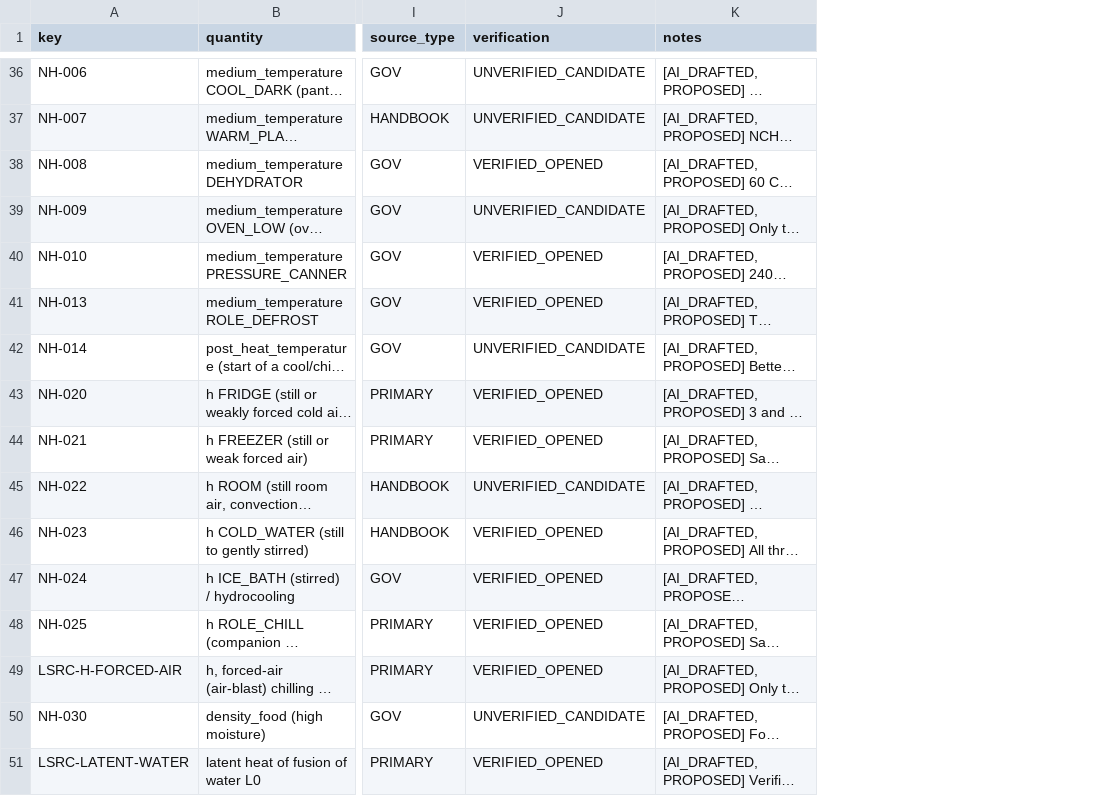
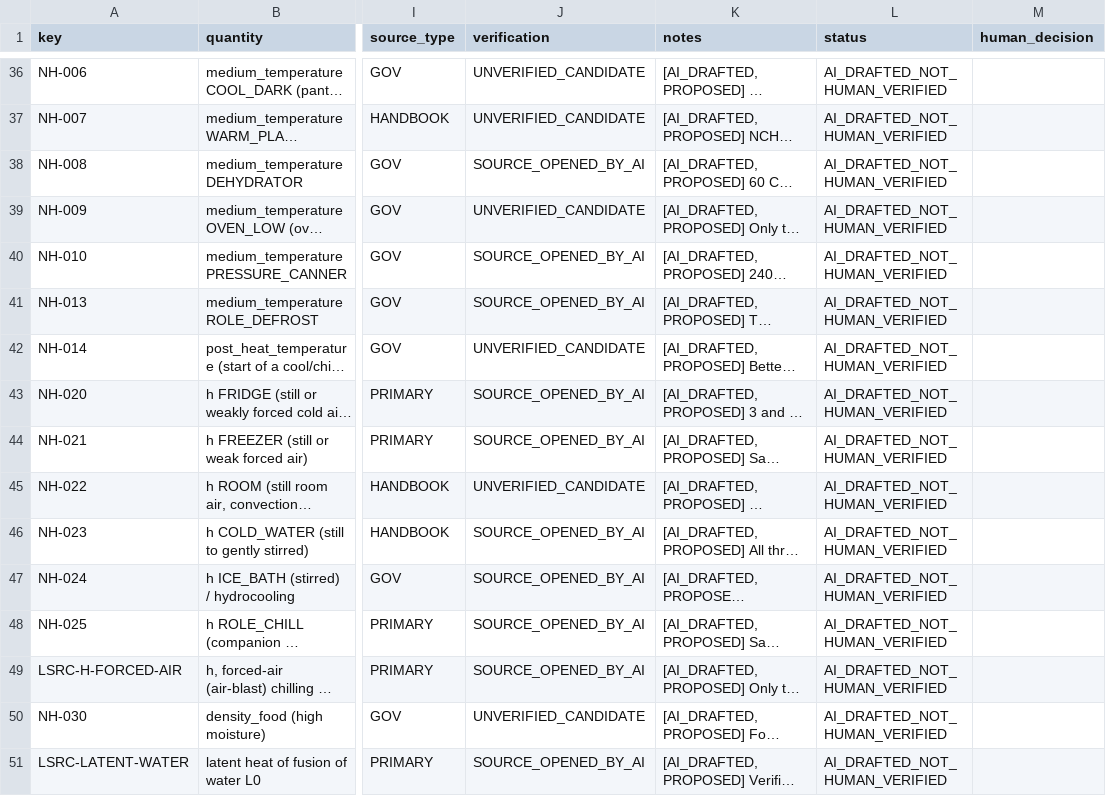
Before and after one commit to kushiiitd05/culinarystate, a CSV file: registry/scenario_defaults_source_review_S176.csv, drawn as a sheet; only a part is shown, gaps mark what is left out; long unchanged cells end in …; the diff covers the shown part only; the diff names each change by its address in the sheet, - before the commit and + after, or states it on an @@ line.

```diff
--- a/registry/scenario_defaults_source_review_S176.csv
+++ b/registry/scenario_defaults_source_review_S176.csv
+column L (status), rows 36-51: all AI_DRAFTED_NOT_HUMAN_VERIFIED
+column M (human_decision), empty
-J38 (verification): VERIFIED_OPENED
+J38 (verification): SOURCE_OPENED_BY_AI
-J40:J41 (verification): VERIFIED_OPENED
+J40:J41 (verification): SOURCE_OPENED_BY_AI
-J43:J44 (verification): VERIFIED_OPENED
+J43:J44 (verification): SOURCE_OPENED_BY_AI
-J46:J49 (verification): VERIFIED_OPENED
+J46:J49 (verification): SOURCE_OPENED_BY_AI
-J51 (verification): VERIFIED_OPENED
+J51 (verification): SOURCE_OPENED_BY_AI
```
Also changed, not shown: 49 edited cells elsewhere in this file, registry/mechanism_condition_windows_draft_v1.csv, 14 other files.
